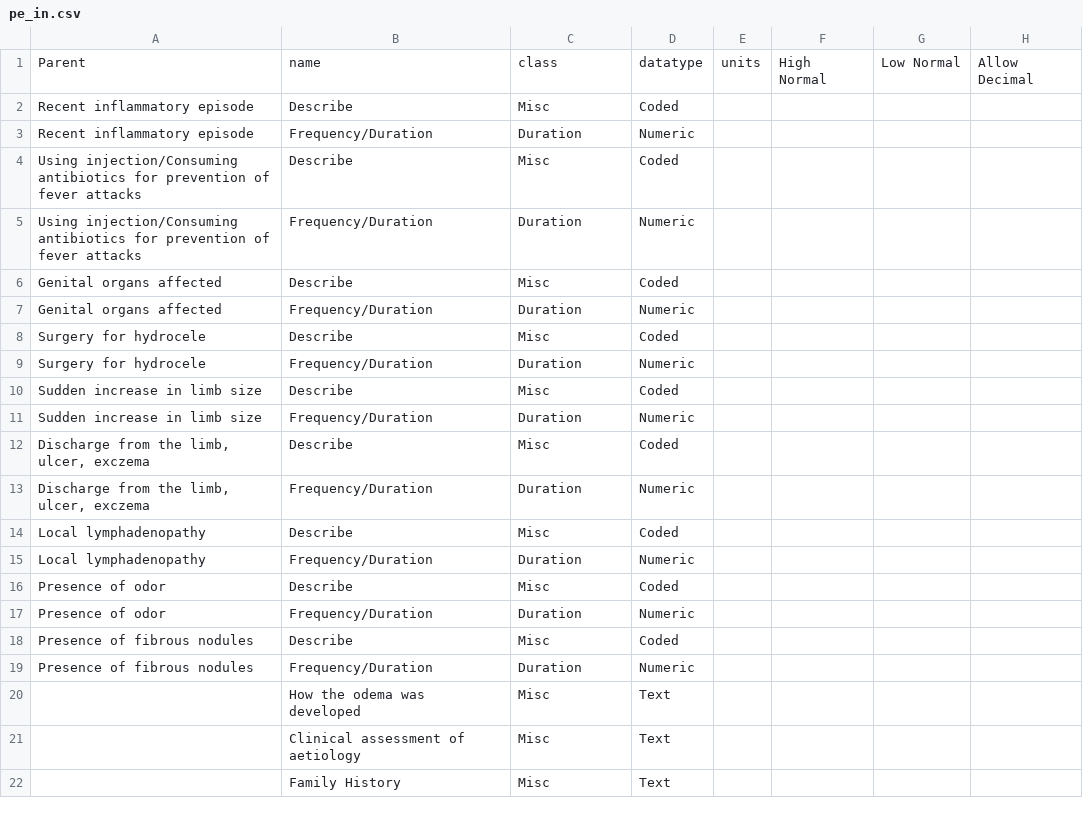
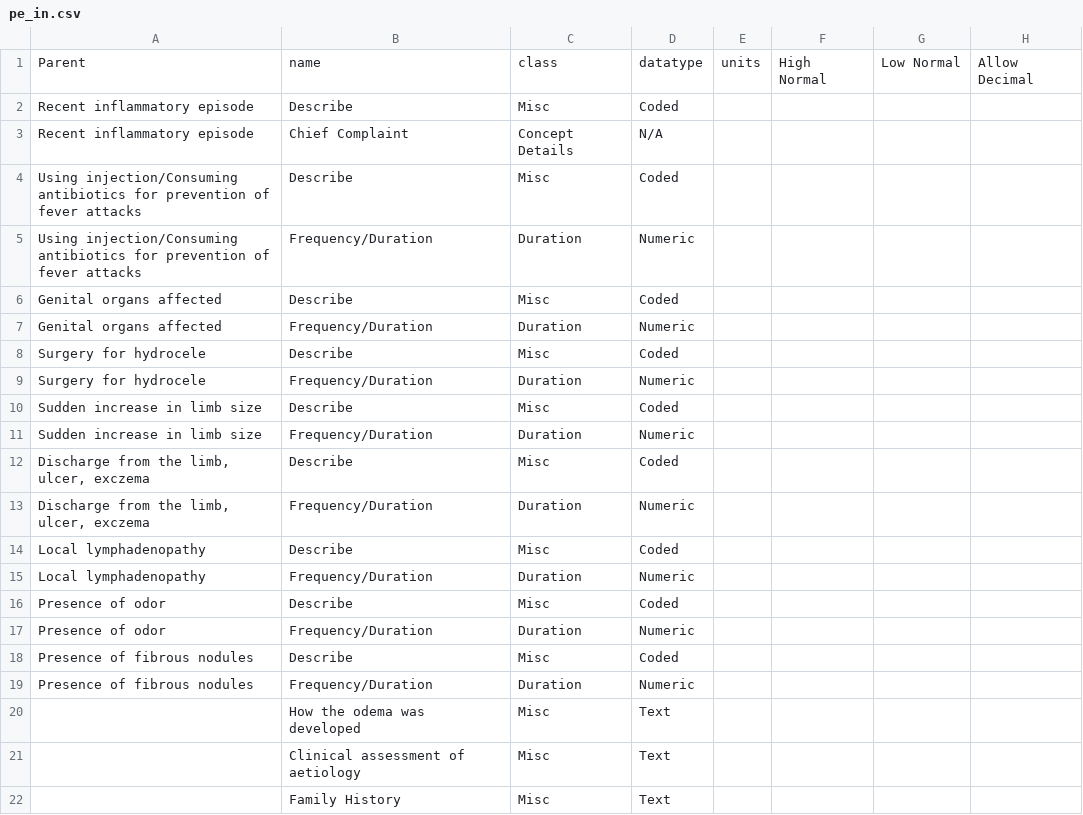
Before and after one commit to ashokraman/health, a CSV file: pe_in.csv, drawn as a sheet; only a part is shown; the diff names each change by its address in the sheet, - before the commit and + after, or states it on an @@ line.

Commit message:
Using Chief Complaints

```diff
--- a/pe_in.csv
+++ b/pe_in.csv
-B3: Frequency/Duration
+B3: Chief Complaint
-C3: Duration
+C3: Concept Details
-D3: Numeric
+D3: N/A
```
Also changed, not shown: 1 other file.
